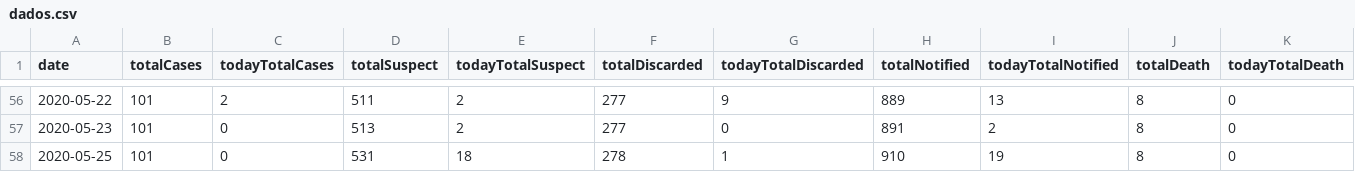
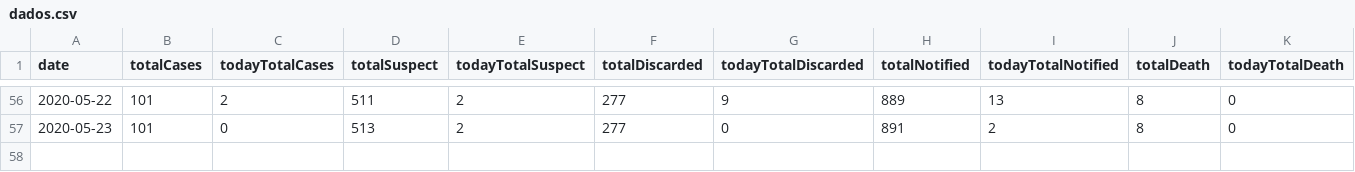
Before and after one commit to rafaeldefazio/csv-covid, a CSV file: dados.csv, drawn as a sheet; only a part is shown, gaps mark what is left out.

Commit message:
Update dados.csv

```diff
--- a/dados.csv
+++ b/dados.csv
@@ -57,2 +57 @@ date,totalCases,todayTotalCases,totalSuspect,todayTotalSuspect,totalDiscarded,to
 2020-05-23,101,0,513,2,277,0,891,2,8,0
-2020-05-25,101,0,531,18,278,1,910,19,8,0
```
